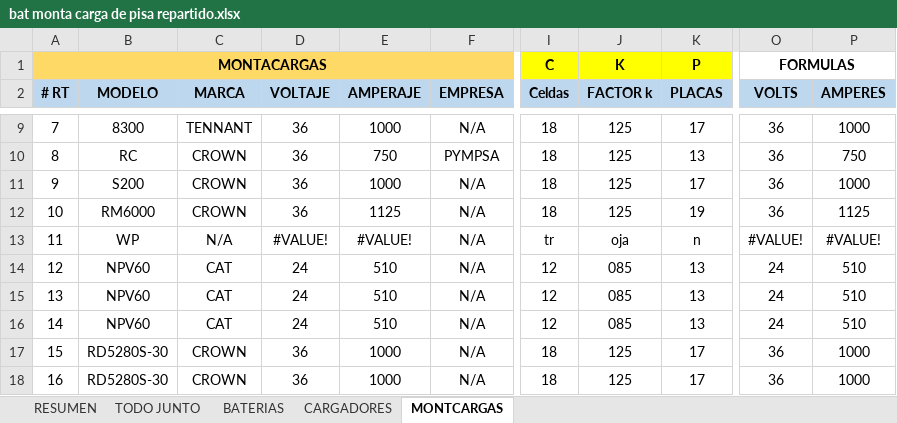
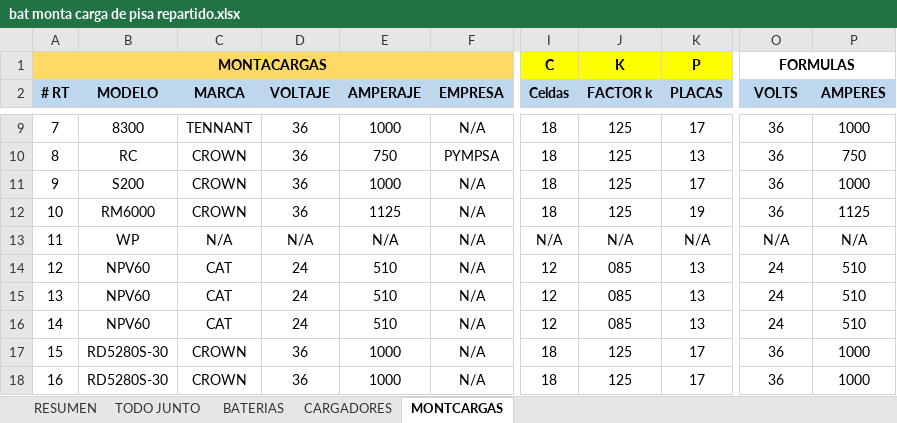
Before and after one commit to daniel-treebes/regetrack, an Excel workbook: bat monta carga de pisa repartido.xlsx, sheet MONTCARGAS, drawn as a sheet; only a part is shown, gaps mark what is left out; values as stored, in another font and other column widths than the file's, no borders; table styles not drawn; the diff names each change by its address in the sheet, - before the commit and + after, or states it on an @@ line.

```diff
--- a/bat monta carga de pisa repartido.xlsx (sheet MONTCARGAS)
+++ b/bat monta carga de pisa repartido.xlsx (sheet MONTCARGAS)
-D13 (VOLTAJE): #VALUE!
+D13 (VOLTAJE): N/A
-E13 (AMPERAJE): #VALUE!
+E13 (AMPERAJE): N/A
-I13 (Celdas): tr
+I13 (Celdas): N/A
-J13 (FACTOR k): oja
+J13 (FACTOR k): N/A
-K13 (PLACAS): n
+K13 (PLACAS): N/A
-O13 (VOLTS): #VALUE!
+O13 (VOLTS): N/A
-P13 (AMPERES): #VALUE!
+P13 (AMPERES): N/A
```
Also changed, not shown: sheet CARGADORES, 18 other files.
